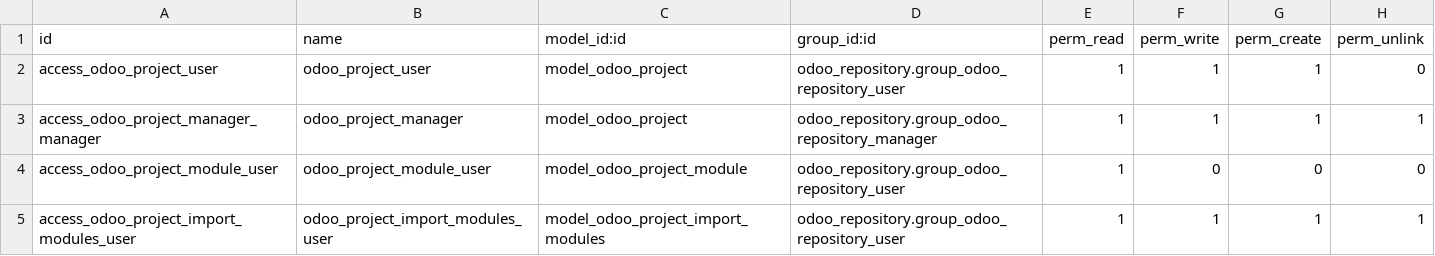
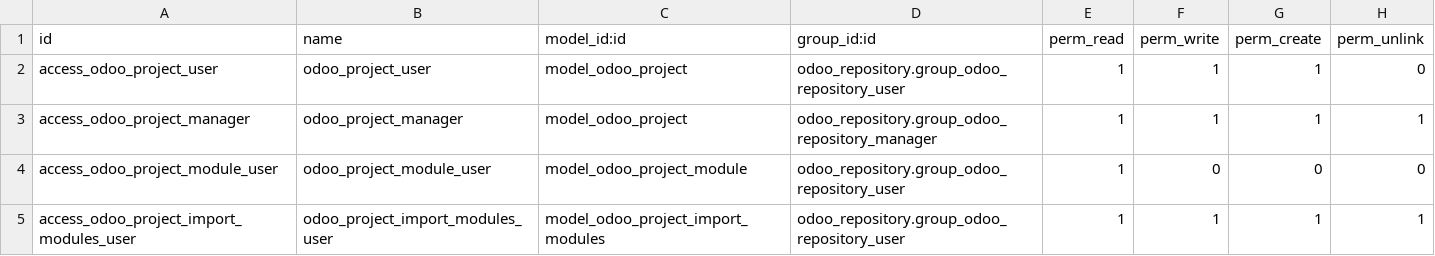
Before and after one commit to OCA/module-composition-analysis, a CSV file: odoo_project/security/ir.model.access.csv, drawn as a sheet.

Commit message:
odoo_project: fix access right typo

```diff
--- a/odoo_project/security/ir.model.access.csv
+++ b/odoo_project/security/ir.model.access.csv
@@ -2,3 +2,3 @@ id,name,model_id:id,group_id:id,perm_read,perm_write,perm_create,perm_unlink
 access_odoo_project_user,odoo_project_user,model_odoo_project,odoo_repository.group_odoo_repository_user,1,1,1,0
-access_odoo_project_manager_manager,odoo_project_manager,model_odoo_project,odoo_repository.group_odoo_repository_manager,1,1,1,1
+access_odoo_project_manager,odoo_project_manager,model_odoo_project,odoo_repository.group_odoo_repository_manager,1,1,1,1
 access_odoo_project_module_user,odoo_project_module_user,model_odoo_project_module,odoo_repository.group_odoo_repository_user,1,0,0,0
```
